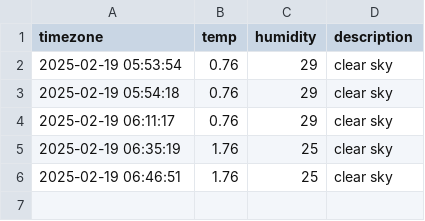
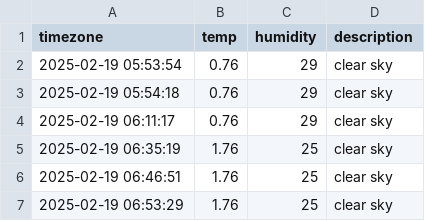
Before and after one commit to Heeju99/seoul_weather, a CSV file: seoul_weather.csv, drawn as a sheet; the diff names each change by its address in the sheet, - before the commit and + after, or states it on an @@ line.

```diff
--- a/seoul_weather.csv
+++ b/seoul_weather.csv
+row 7: 2025-02-19 06:53:29 | 1.76 | 25 | clear sky
```
